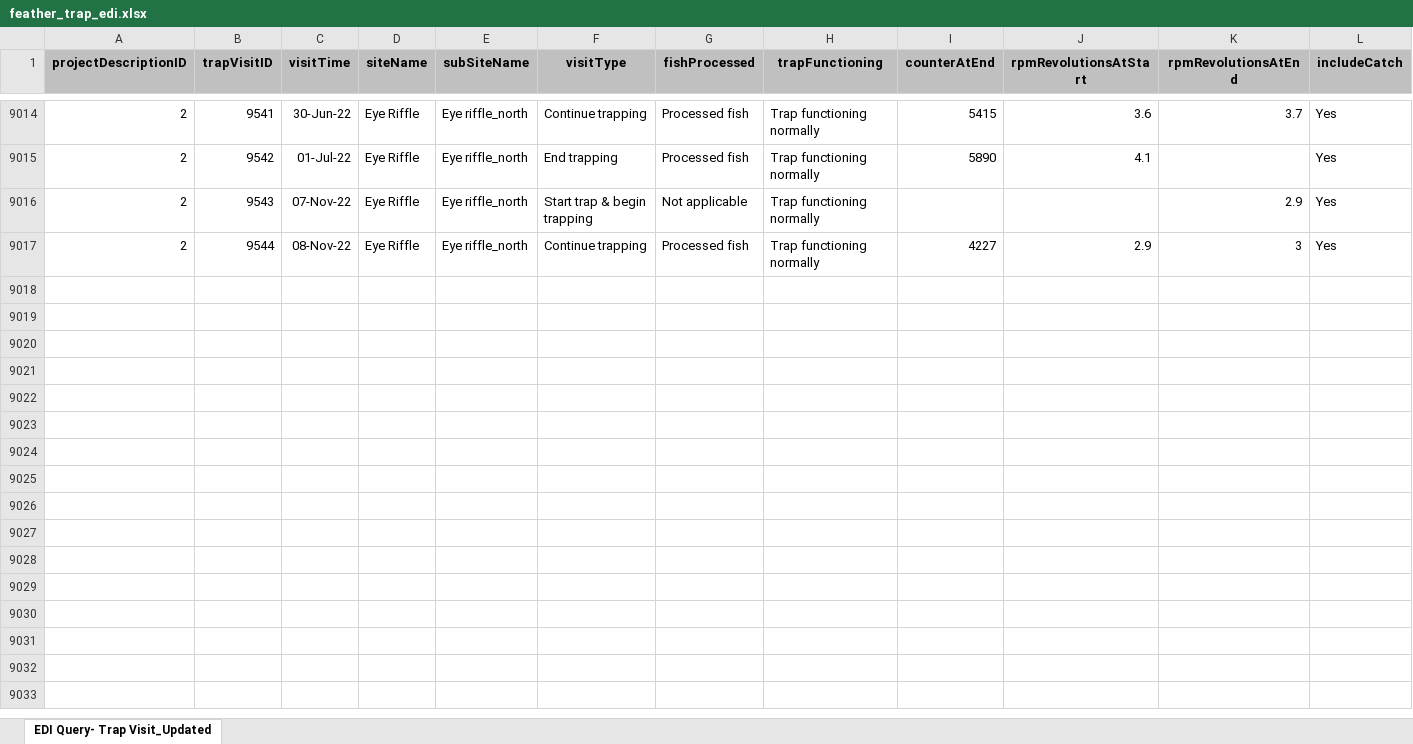
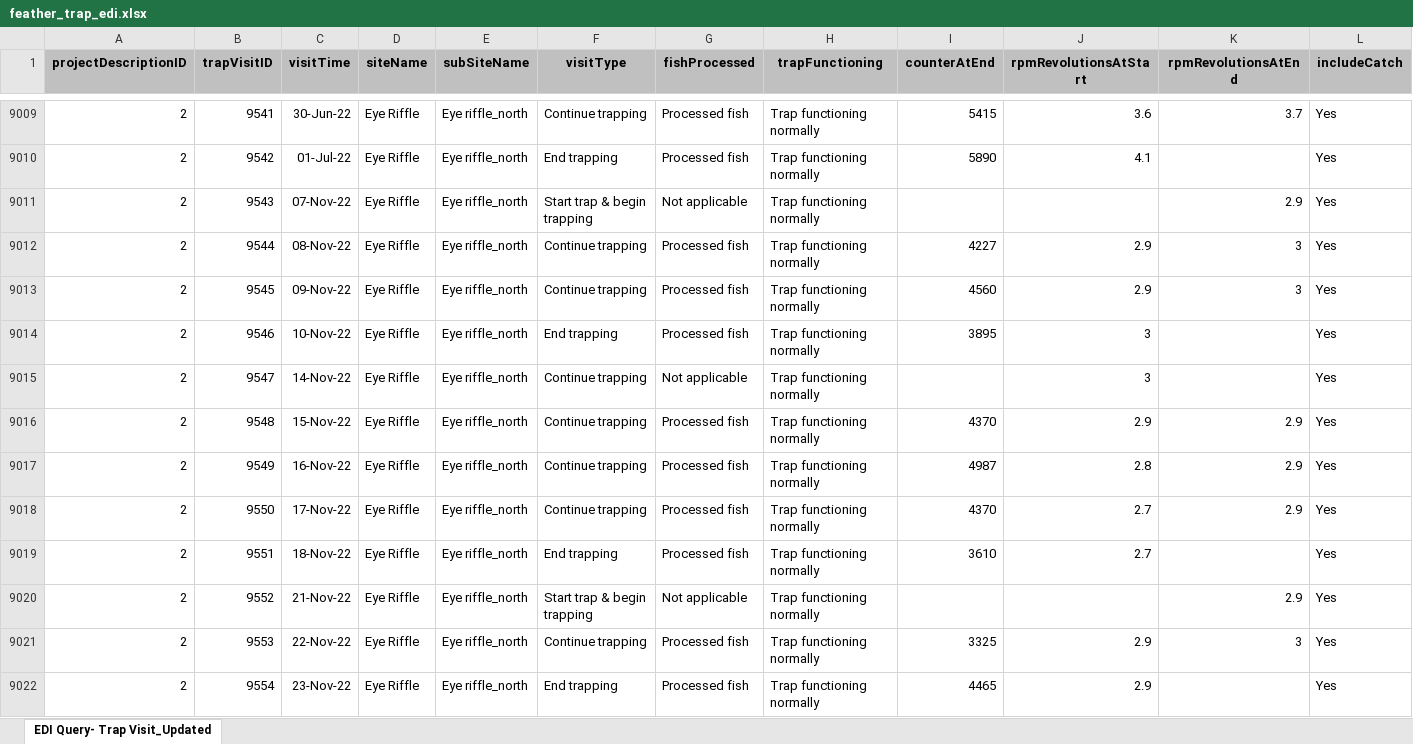
Before and after one commit to SRJPE/jpe-feather-edi, an Excel workbook: data-raw/feather_trap_edi.xlsx, sheet EDI Query- Trap Visit_Updated, drawn as a sheet; only a part is shown, gaps mark what is left out; values as stored, in another font and other column widths than the file's, no borders; rows hold the shown columns only; the diff covers the shown part only; the diff names each change by its address in the sheet, - before the commit and + after, or states it on an @@ line.

Commit message:
updates trap & catch data w/ new files 12-19. xml validates.

```diff
--- a/data-raw/feather_trap_edi.xlsx (sheet EDI Query- Trap Visit_Updated)
+++ b/data-raw/feather_trap_edi.xlsx (sheet EDI Query- Trap Visit_Updated)
+row 9013: 2 | 9545 | 09-Nov-22 | Eye Riffle | Eye riffle_north | Continue trapping | Processed fish | Trap functioning normally | 4560 | 2.9 | 3 | Yes
+row 9014: 2 | 9546 | 10-Nov-22 | Eye Riffle | Eye riffle_north | End trapping | Processed fish | Trap functioning normally | 3895 | 3 |  | Yes
+row 9015: 2 | 9547 | 14-Nov-22 | Eye Riffle | Eye riffle_north | Continue trapping | Not applicable | Trap functioning normally |  | 3 |  | Yes
+row 9016: 2 | 9548 | 15-Nov-22 | Eye Riffle | Eye riffle_north | Continue trapping | Processed fish | Trap functioning normally | 4370 | 2.9 | 2.9 | Yes
+row 9017: 2 | 9549 | 16-Nov-22 | Eye Riffle | Eye riffle_north | Continue trapping | Processed fish | Trap functioning normally | 4987 | 2.8 | 2.9 | Yes
+row 9018: 2 | 9550 | 17-Nov-22 | Eye Riffle | Eye riffle_north | Continue trapping | Processed fish | Trap functioning normally | 4370 | 2.7 | 2.9 | Yes
+row 9019: 2 | 9551 | 18-Nov-22 | Eye Riffle | Eye riffle_north | End trapping | Processed fish | Trap functioning normally | 3610 | 2.7 |  | Yes
+row 9020: 2 | 9552 | 21-Nov-22 | Eye Riffle | Eye riffle_north | Start trap & begin trapping | Not applicable | Trap functioning normally |  |  | 2.9 | Yes
+row 9021: 2 | 9553 | 22-Nov-22 | Eye Riffle | Eye riffle_north | Continue trapping | Processed fish | Trap functioning normally | 3325 | 2.9 | 3 | Yes
+row 9022: 2 | 9554 | 23-Nov-22 | Eye Riffle | Eye riffle_north | End trapping | Processed fish | Trap functioning normally | 4465 | 2.9 |  | Yes
```
Also changed, not shown: 16 added rows, 5 removed rows, 49 moved rows and 7 edited cells elsewhere in this sheet, data-raw/metadata/feather_catch_metadata.xlsx, data-raw/metadata/feather_trap_metadata.xlsx, 4 other files.
